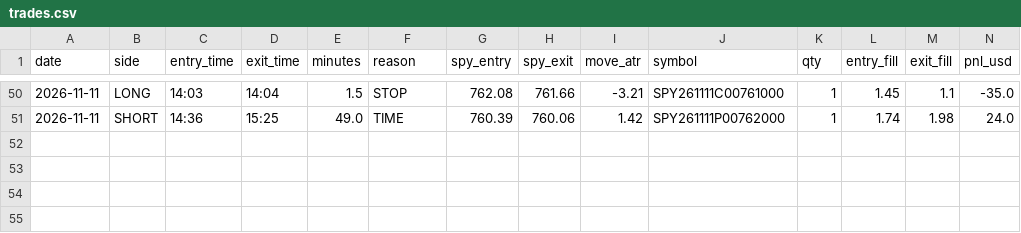
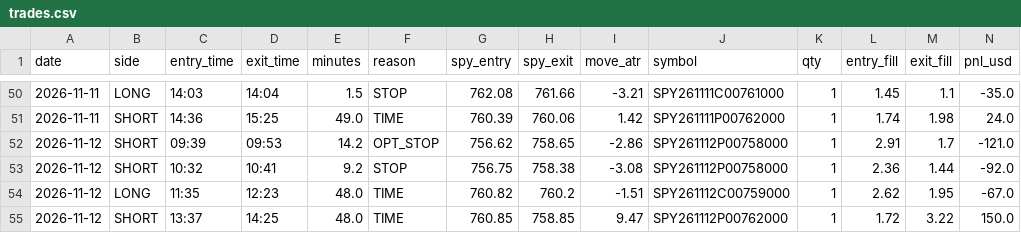
Before and after one commit to jnewsom188327/stoch-bot, a CSV file: trades.csv, drawn as a sheet; only a part is shown, gaps mark what is left out; rows hold the shown columns only; the diff names each change by its address in the sheet, - before the commit and + after, or states it on an @@ line.

```diff
--- a/trades.csv
+++ b/trades.csv
+row 52: 2026-11-12 | SHORT | 09:39 | 09:53 | 14.2 | OPT_STOP | 756.62 | 758.65 | -2.86 | SPY261112P00758000 | 1 | 2.91 | 1.7 | -121.0
+row 53: 2026-11-12 | SHORT | 10:32 | 10:41 | 9.2 | STOP | 756.75 | 758.38 | -3.08 | SPY261112P00758000 | 1 | 2.36 | 1.44 | -92.0
+row 54: 2026-11-12 | LONG | 11:35 | 12:23 | 48.0 | TIME | 760.82 | 760.2 | -1.51 | SPY261112C00759000 | 1 | 2.62 | 1.95 | -67.0
+row 55: 2026-11-12 | SHORT | 13:37 | 14:25 | 48.0 | TIME | 760.85 | 758.85 | 9.47 | SPY261112P00762000 | 1 | 1.72 | 3.22 | 150.0
```
Also changed, not shown: shadow_b.csv.
